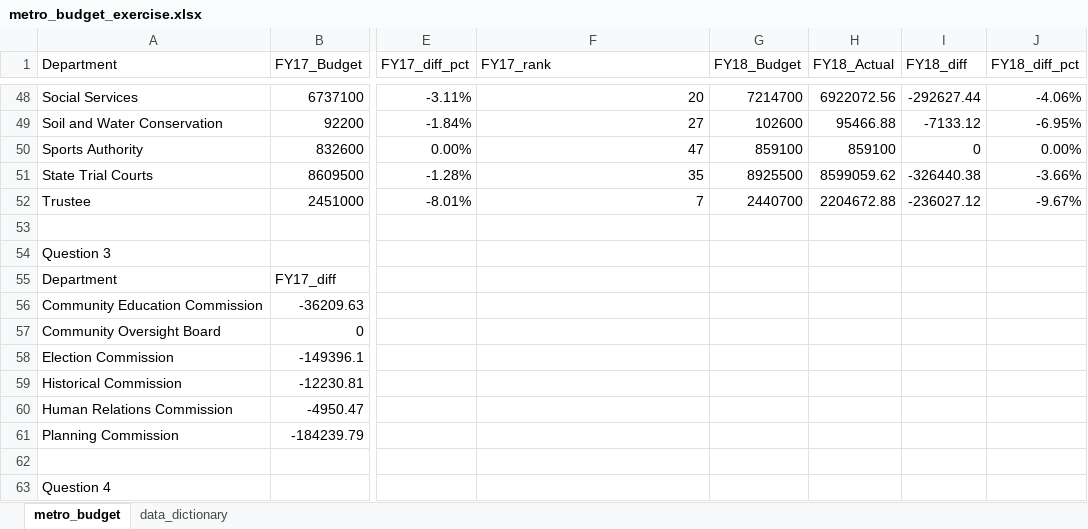
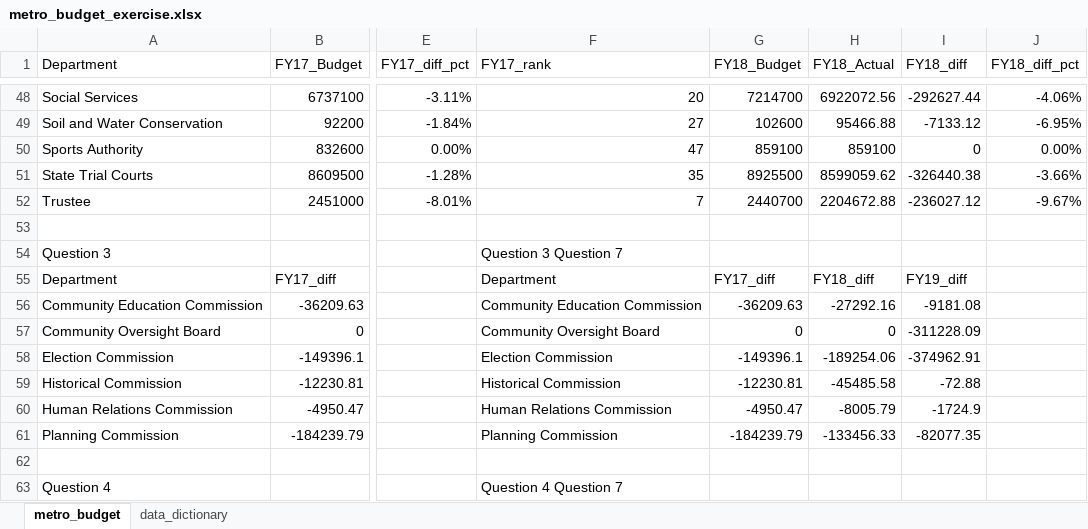
Before and after one commit to NSS-Data-Analytics-Cohort-13/lookups-exercise-Fakhruddinlodhi, an Excel workbook: metro_budget_exercise.xlsx, sheet metro_budget, drawn as a sheet; only a part is shown, gaps mark what is left out; values as stored, in another font and other column widths than the file's, no cell formats; the diff covers the shown part only; the diff names each change by its address in the sheet, - before the commit and + after, or states it on an @@ line.

Commit message:
Push before class

```diff
--- a/metro_budget_exercise.xlsx (sheet metro_budget)
+++ b/metro_budget_exercise.xlsx (sheet metro_budget)
-F54 (FY17_rank): (empty)
+F54 (FY17_rank): Question 3 Question 7
-F55 (FY17_rank): (empty)
+F55 (FY17_rank): Department
-G55 (FY18_Budget): (empty)
+G55 (FY18_Budget): FY17_diff
-H55 (FY18_Actual): (empty)
+H55 (FY18_Actual): FY18_diff
-I55 (FY18_diff): (empty)
+I55 (FY18_diff): FY19_diff
-F56 (FY17_rank): (empty)
+F56 (FY17_rank): Community Education Commission
-G56 (FY18_Budget): (empty)
+G56 (FY18_Budget): -36209.63
-H56 (FY18_Actual): (empty)
+H56 (FY18_Actual): -27292.16
-I56 (FY18_diff): (empty)
+I56 (FY18_diff): -9181.08
-F57 (FY17_rank): (empty)
+F57 (FY17_rank): Community Oversight Board
-G57 (FY18_Budget): (empty)
+G57 (FY18_Budget): 0
-H57 (FY18_Actual): (empty)
+H57 (FY18_Actual): 0
-I57 (FY18_diff): (empty)
+I57 (FY18_diff): -311228.09
-F58 (FY17_rank): (empty)
+F58 (FY17_rank): Election Commission
-G58 (FY18_Budget): (empty)
+G58 (FY18_Budget): -149396.1
-H58 (FY18_Actual): (empty)
+H58 (FY18_Actual): -189254.06
-I58 (FY18_diff): (empty)
+I58 (FY18_diff): -374962.91
-F59 (FY17_rank): (empty)
+F59 (FY17_rank): Historical Commission
-G59 (FY18_Budget): (empty)
+G59 (FY18_Budget): -12230.81
-H59 (FY18_Actual): (empty)
+H59 (FY18_Actual): -45485.58
-I59 (FY18_diff): (empty)
+I59 (FY18_diff): -72.88
-F60 (FY17_rank): (empty)
+F60 (FY17_rank): Human Relations Commission
-G60 (FY18_Budget): (empty)
+G60 (FY18_Budget): -4950.47
-H60 (FY18_Actual): (empty)
+H60 (FY18_Actual): -8005.79
-I60 (FY18_diff): (empty)
+I60 (FY18_diff): -1724.9
-F61 (FY17_rank): (empty)
+F61 (FY17_rank): Planning Commission
-G61 (FY18_Budget): (empty)
+G61 (FY18_Budget): -184239.79
-H61 (FY18_Actual): (empty)
+H61 (FY18_Actual): -133456.33
-I61 (FY18_diff): (empty)
+I61 (FY18_diff): -82077.35
-F63 (FY17_rank): (empty)
+F63 (FY17_rank): Question 4 Question 7
```
Also changed, not shown: 1 added row, 2 removed rows and 41 edited cells elsewhere in this sheet, cell formats, formulas that keep their value.
